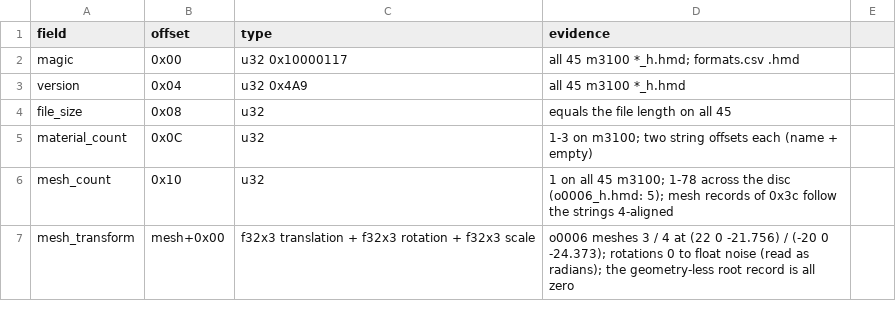
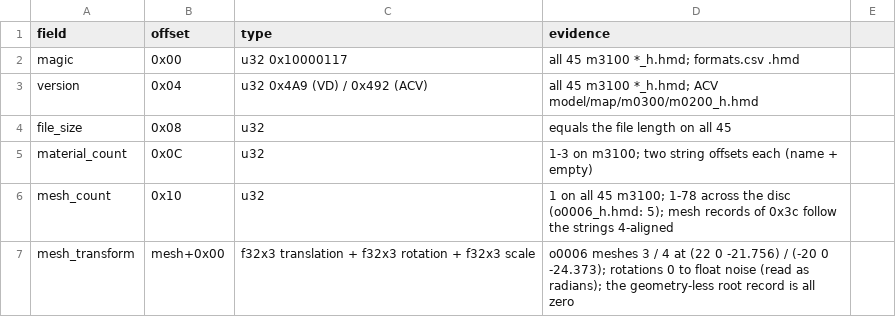
Before and after one commit to ninjagodino/ArmoredCoreRustRewrite, a CSV file: sheets/hmd.csv, drawn as a sheet; only a part is shown.

```diff
--- a/sheets/hmd.csv
+++ b/sheets/hmd.csv
@@ -2,3 +2,3 @@ field,offset,type,evidence
 magic,0x00,u32 0x10000117,all 45 m3100 *_h.hmd; formats.csv .hmd
-version,0x04,u32 0x4A9,all 45 m3100 *_h.hmd
+version,0x04,u32 0x4A9 (VD) / 0x492 (ACV),"all 45 m3100 *_h.hmd; ACV model/map/m0300/m0200_h.hmd"
 file_size,0x08,u32,equals the file length on all 45
```
Also changed, not shown: 4 other files.
